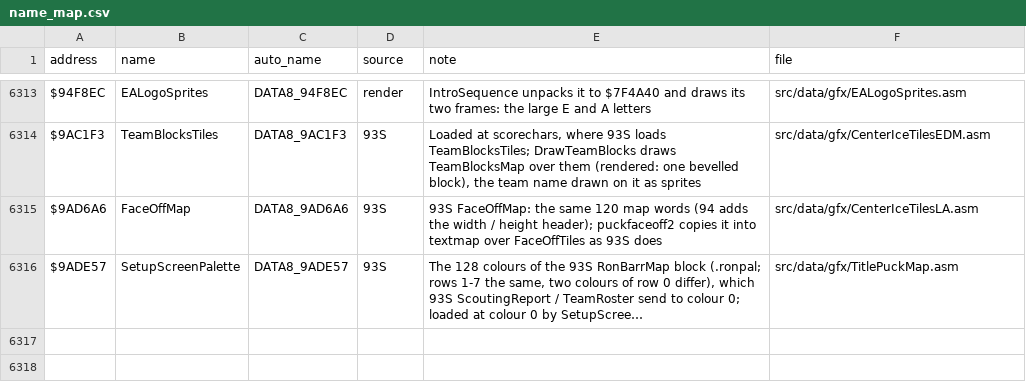
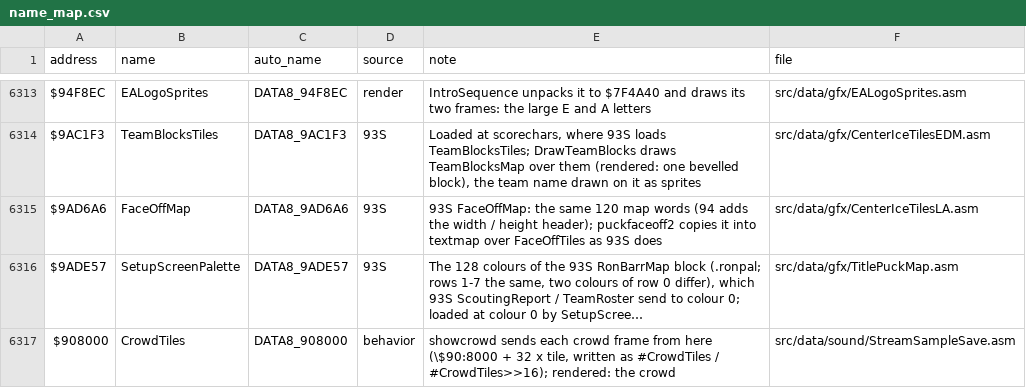
Before and after one commit to Mhopkinsinc/NHL94SNES, a CSV file: docs/name_map.csv, drawn as a sheet; only a part is shown, gaps mark what is left out; long unchanged cells end in …; the diff names each change by its address in the sheet, - before the commit and + after, or states it on an @@ line.

```diff
--- a/docs/name_map.csv
+++ b/docs/name_map.csv
+row 6317: $908000 | CrowdTiles | DATA8_908000 | behavior | showcrowd sends each crowd frame from here (\$90:8000 + 32 x tile, written as #CrowdTiles / #CrowdTiles>>16); rendered: the crowd | src/data/sound/StreamSampleSave.asm
```
Also changed, not shown: 5 other files.
